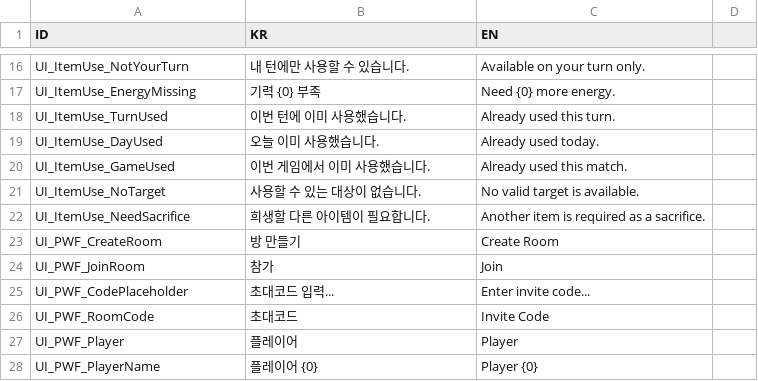
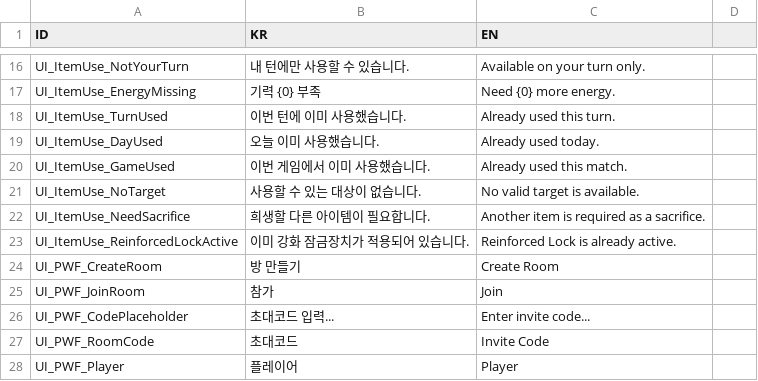
Before and after one commit to BJY029/CleavingDestiny3D, a CSV file: Assets/Localization/UI_CSV.csv, drawn as a sheet; only a part is shown, gaps mark what is left out; the shorter side is filled out with more unchanged rows.

Commit message:
Clean up lockpick UI and rework Reinforced Lock
- 락픽 배경 이미지(Lock.PNG)의 불필요한 노란색 호 제거

- 이중 잠금 장치(4001)를 '강화 잠금장치'로 개편: 다음 락픽 시 목표 원 축소 및 회전 속도 증가(1회성)

- 강화 잠금장치 적용 중일 때 중복 사용 차단 및 안내 문구 추가

- AI 아이템 사용 필터링(GetItemUseBlockReason) 및 락픽 시도 시 강화 잠금장치 확률/소모 반영

```diff
--- a/Assets/Localization/UI_CSV.csv
+++ b/Assets/Localization/UI_CSV.csv
@@ -22,2 +22,3 @@ UI_ItemUse_NoTarget,사용할 수 있는 대상이 없습니다.,No valid target
 UI_ItemUse_NeedSacrifice,희생할 다른 아이템이 필요합니다.,Another item is required as a sacrifice.
+UI_ItemUse_ReinforcedLockActive,이미 강화 잠금장치가 적용되어 있습니다.,Reinforced Lock is already active.
 UI_PWF_CreateRoom,방 만들기,Create Room
```
Also changed, not shown: Assets/Localization/Item_CSV.csv, 8 other files.
